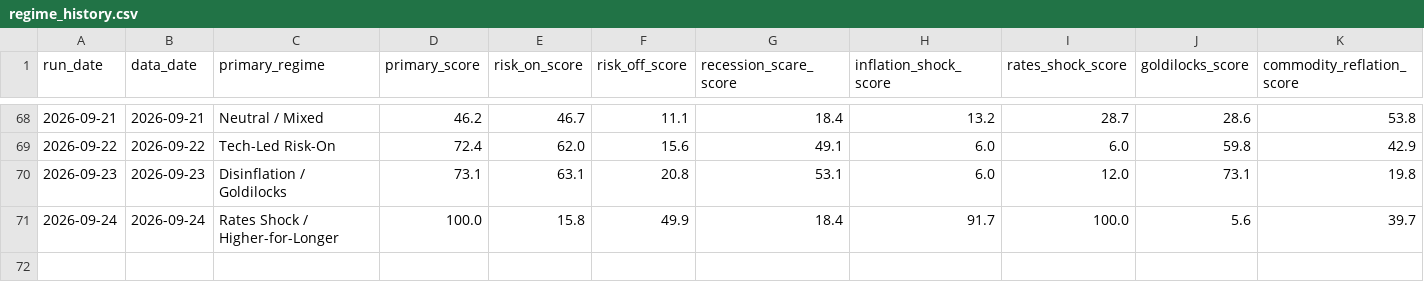
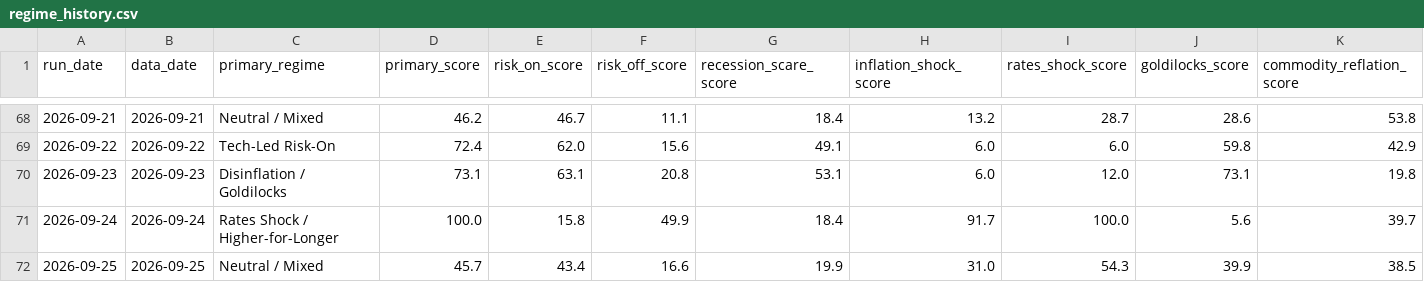
Before and after one commit to flav7557/macro-regime-dashboard, a CSV file: data/regime_history.csv, drawn as a sheet; only a part is shown, gaps mark what is left out; rows hold the shown columns only; the diff names each change by its address in the sheet, - before the commit and + after, or states it on an @@ line.

```diff
--- a/data/regime_history.csv
+++ b/data/regime_history.csv
+row 72: 2026-09-25 | 2026-09-25 | Neutral / Mixed | 45.7 | 43.4 | 16.6 | 19.9 | 31.0 | 54.3 | 39.9 | 38.5
```
